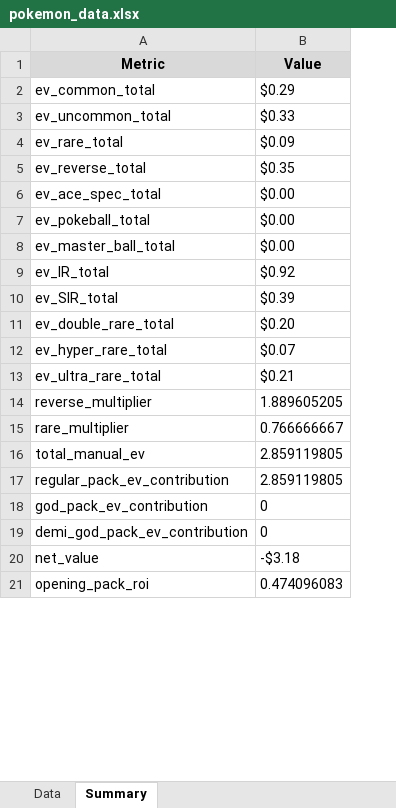
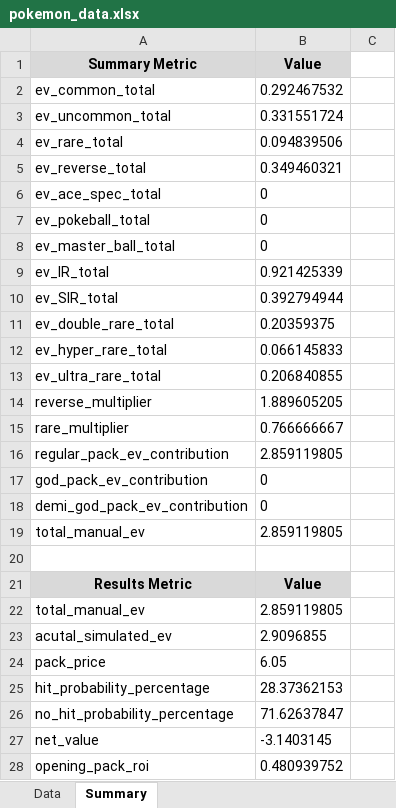
Before and after one commit to BeBoop-Beep/EVRCalculator, an Excel workbook: excelDocs/paradoxRift/pokemon_data.xlsx, sheet Summary, drawn as a sheet; only a part is shown; values as stored, in another font and other column widths than the file's, no borders; addresses are those after the commit; the diff covers the shown part only; the diff names each change by its address in the sheet, - before the commit and + after, or states it on an @@ line.

```diff
--- a/excelDocs/paradoxRift/pokemon_data.xlsx (sheet Summary)
+++ b/excelDocs/paradoxRift/pokemon_data.xlsx (sheet Summary)
+column C, empty
-A1: Metric
+A1: Summary Metric
-B2 (Value): $0.29
+B2 (Value): 0.292467532
-B3 (Value): $0.33
+B3 (Value): 0.331551724
-B4 (Value): $0.09
+B4 (Value): 0.094839506
-B5 (Value): $0.35
+B5 (Value): 0.349460321
-B6:B8 (Value): $0.00
+B6:B8 (Value): 0
-B9 (Value): $0.92
+B9 (Value): 0.921425339
-B10 (Value): $0.39
+B10 (Value): 0.392794944
-B11 (Value): $0.20
+B11 (Value): 0.20359375
-B12 (Value): $0.07
+B12 (Value): 0.066145833
-B13 (Value): $0.21
+B13 (Value): 0.206840855
@@ row 16 moved to row 19: total_manual_ev @@
+row 20: (empty)
+row 21: Results Metric | Value
+row 22: total_manual_ev | 2.859119805
+row 23: acutal_simulated_ev | 2.9096855
+row 24: pack_price | 6.05
+row 25: hit_probability_percentage | 28.37362153
+row 26: no_hit_probability_percentage | 71.62637847
-B27 (Value): -$3.18
+B27 (Value): -3.1403145
-B28 (Value): 0.474096083
+B28 (Value): 0.480939752
```
Also changed, not shown: 23 added rows and 5 edited cells elsewhere in this sheet, excelDocs/scarletAndViolet151/pokemon_data.xlsx, 2 other files.
